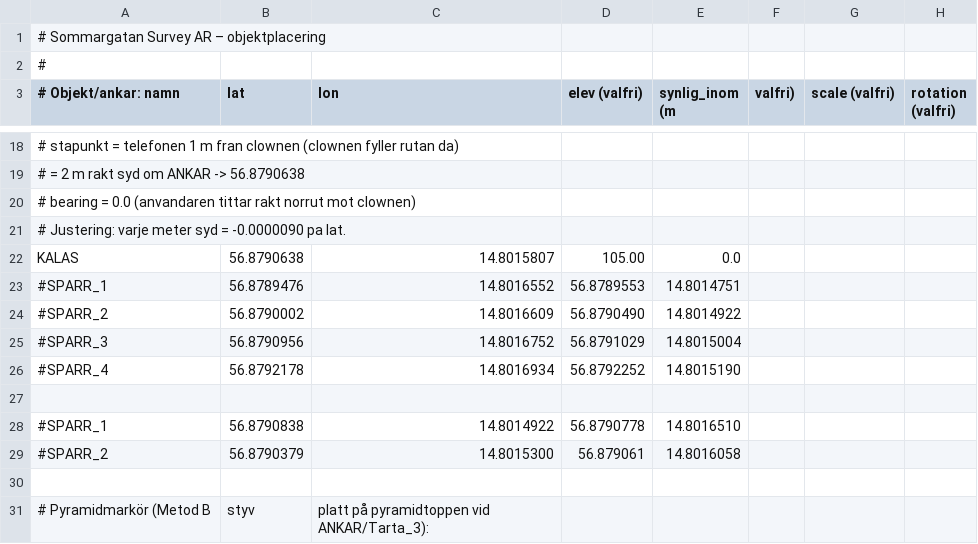
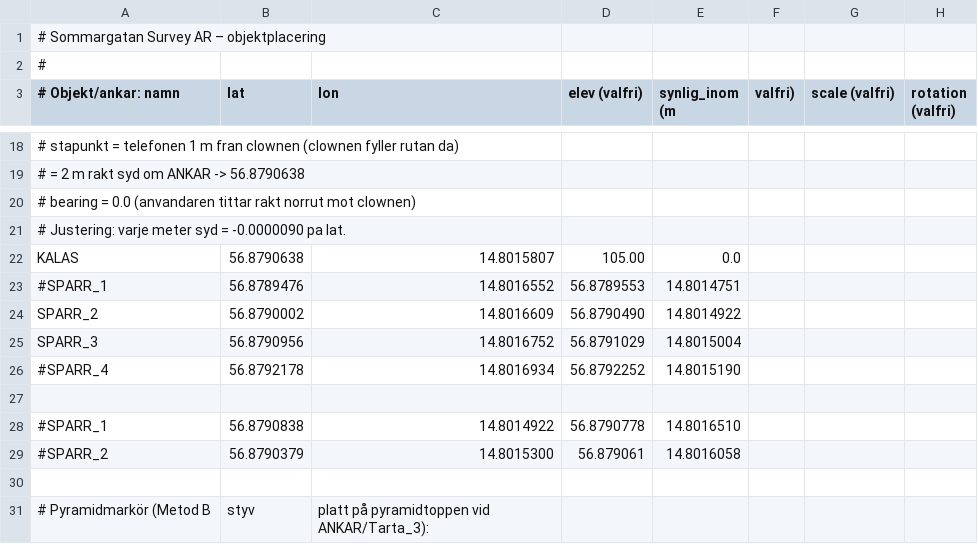
Before and after one commit to henkegyllen/Sommargata, a CSV file: assets/placements.csv, drawn as a sheet; only a part is shown, gaps mark what is left out.

```diff
--- a/assets/placements.csv
+++ b/assets/placements.csv
@@ -23,4 +23,4 @@ KALAS,56.8790638,14.8015807,105.00,0.0
 #SPARR_1, 56.8789476, 14.8016552, 56.8789553, 14.8014751
-#SPARR_2, 56.8790002, 14.8016609, 56.8790490, 14.8014922
-#SPARR_3, 56.8790956, 14.8016752, 56.8791029, 14.8015004
+SPARR_2, 56.8790002, 14.8016609, 56.8790490, 14.8014922
+SPARR_3, 56.8790956, 14.8016752, 56.8791029, 14.8015004
 #SPARR_4, 56.8792178, 14.8016934, 56.8792252, 14.8015190
```
